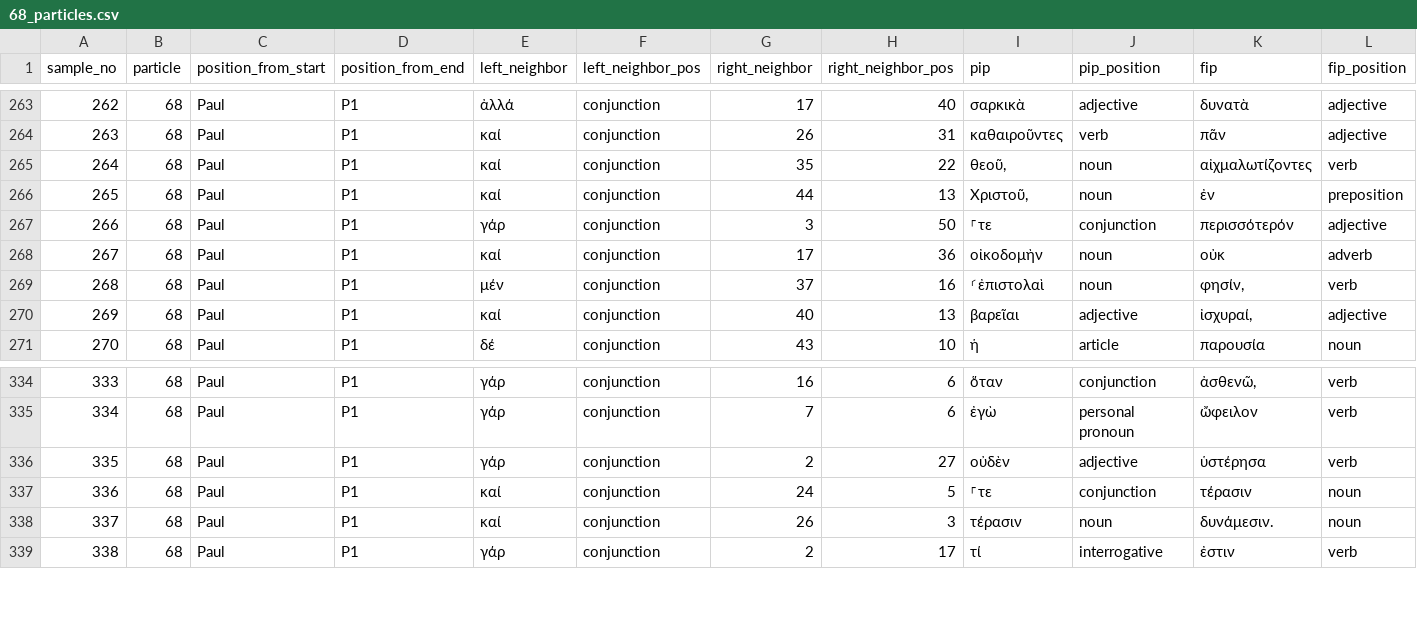
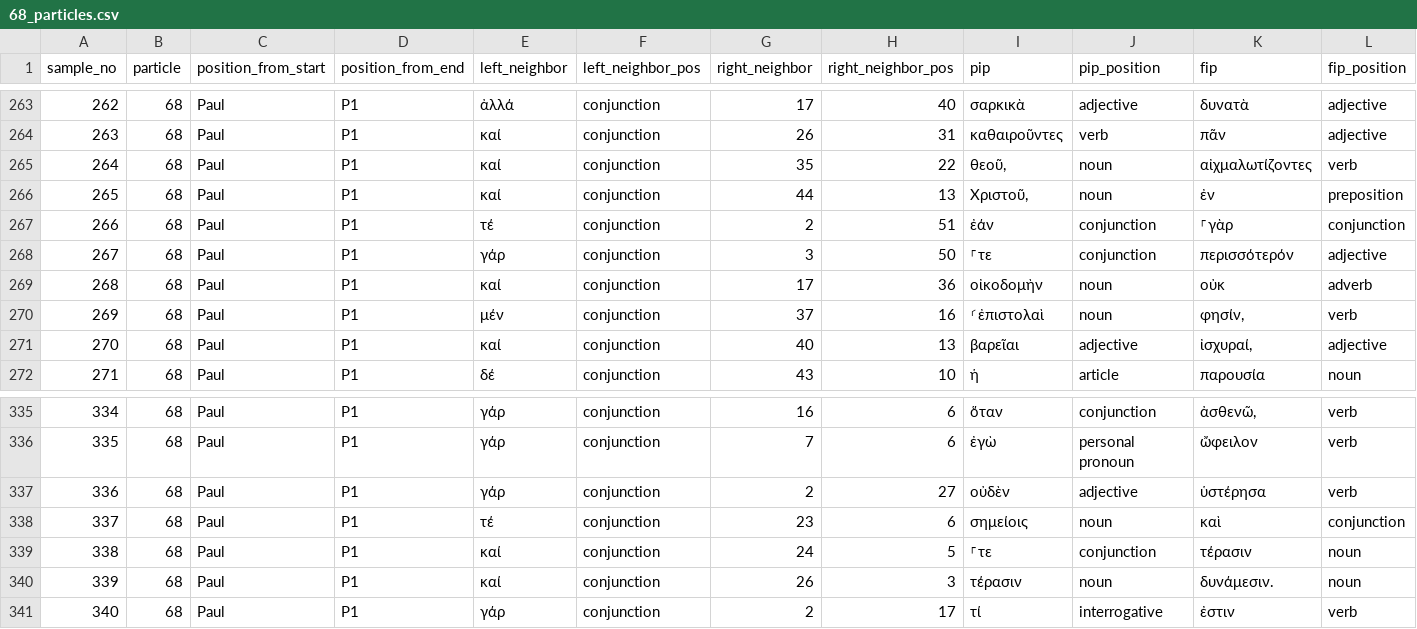
Before and after one commit to s8stchro/dh-project-ws14, a CSV file: data/output/paul/68_particles.csv (was data/output/68_particles.csv), drawn as a sheet; only a part is shown, gaps mark what is left out; addresses are those after the commit; rows hold the shown columns only; the diff names each change by its address in the sheet, - before the commit and + after, or states it on an @@ line.

Commit message:
added particle τέ and extracted Peters letter

```diff
--- a/data/output/68_particles.csv
+++ b/data/output/paul/68_particles.csv
+row 267: 266 | 68 | Paul | P1 | τέ | conjunction | 2 | 51 | ἐάν | conjunction | ⸀γὰρ | conjunction
@@ column A (sample_no) renumbered from row 268 down @@
+row 338: 337 | 68 | Paul | P1 | τέ | conjunction | 23 | 6 | σημείοις | noun | καὶ | conjunction
```
Also changed, not shown: 31 other files.
